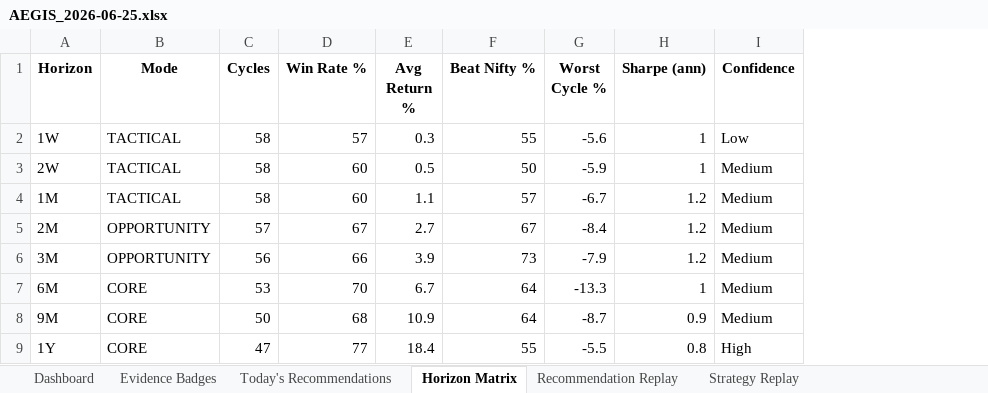
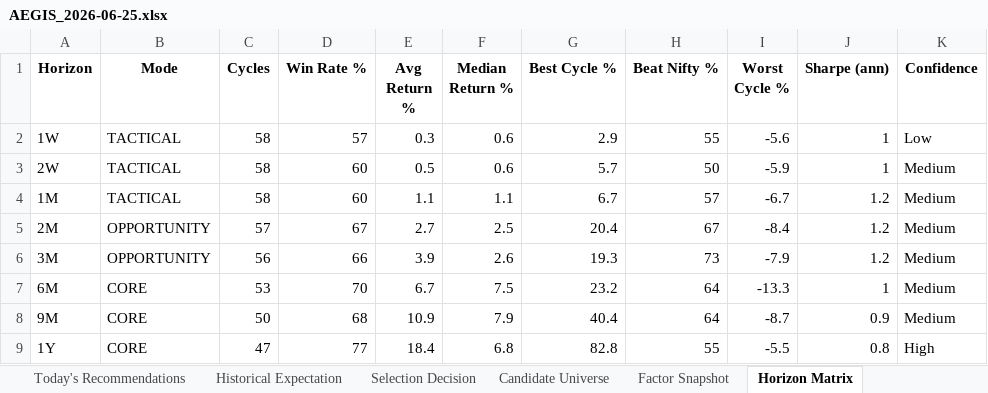
Before and after one commit to gujja330/NexaQuant, an Excel workbook: reports/AEGIS_2026-06-25.xlsx, sheet Horizon Matrix, drawn as a sheet; values as stored, in another font and other column widths than the file's, no borders; the diff names each change by its address in the sheet, - before the commit and + after, or states it on an @@ line.

```diff
--- a/reports/AEGIS_2026-06-25.xlsx (sheet Horizon Matrix)
+++ b/reports/AEGIS_2026-06-25.xlsx (sheet Horizon Matrix)
+sheet tab: Historical Expectation
+sheet tab: Candidate Universe
+column F (Median Return %), rows 2-9: 0.6 | 0.6 | 1.1 | 2.5 | 2.6 | 7.5 | 7.9 | 6.8
+column G (Best Cycle %), rows 2-9: 2.9 | 5.7 | 6.7 | 20.4 | 19.3 | 23.2 | 40.4 | 82.8
```
Also changed, not shown: sheet Dashboard, other sheet tabs, 2 other files.
